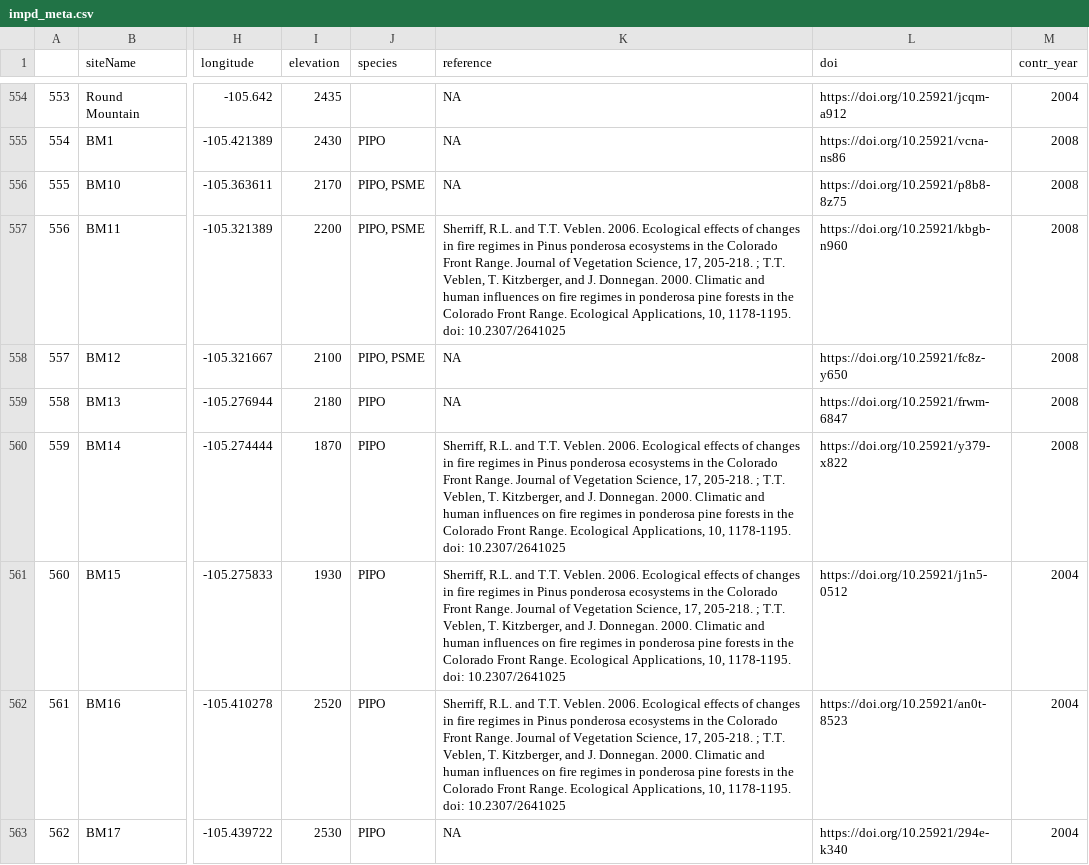
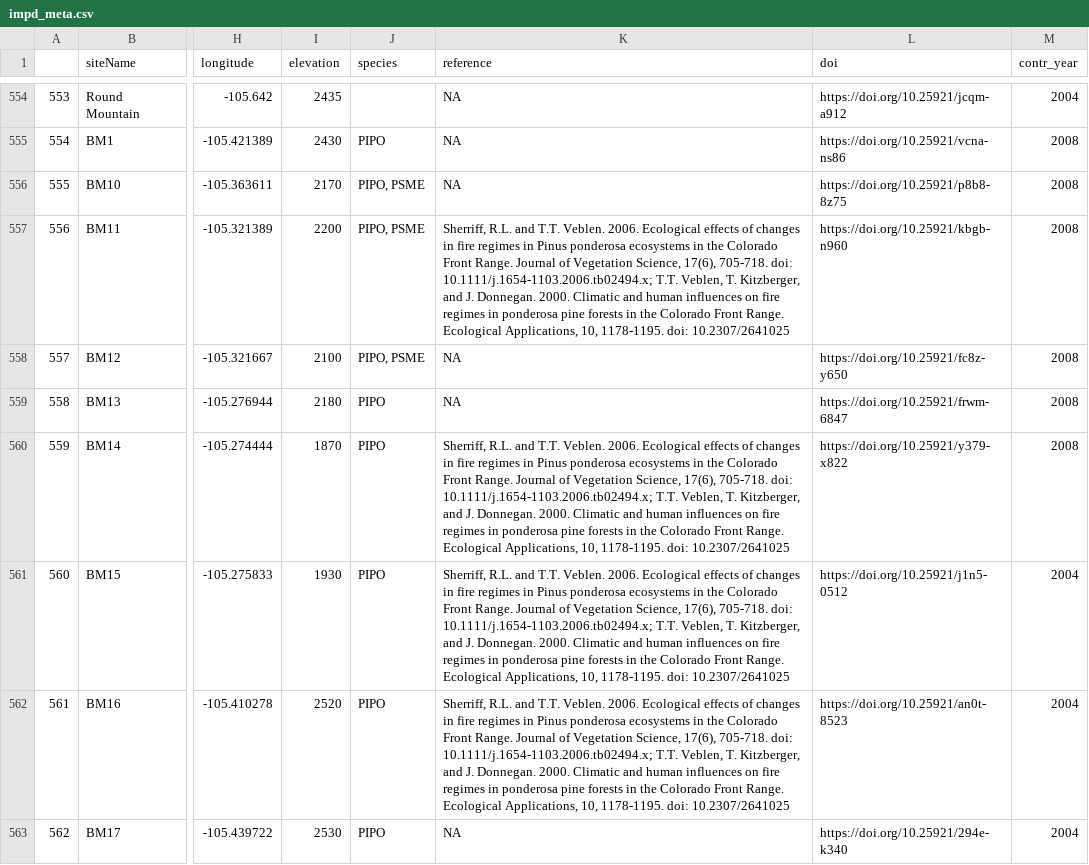
Before and after one commit to chguiterman/scrape-IMPD, a CSV file: data/impd_meta.csv, drawn as a sheet; only a part is shown, gaps mark what is left out; the diff covers the shown part only; the diff names each change by its address in the sheet, - before the commit and + after, or states it on an @@ line.

```diff
--- a/data/impd_meta.csv
+++ b/data/impd_meta.csv
-K557 (reference): …Vegetation Science, 17, 205-218. ; T.T. Veblen,…
+K557 (reference): …Vegetation Science, 17(6), 705-718. doi: 10.1111/j.1654-1103.2006.tb02494.x; T.T. Veblen,…
-K560:K562 (reference): …Vegetation Science, 17, 205-218. ; T.T. Veblen,…
+K560:K562 (reference): …Vegetation Science, 17(6), 705-718. doi: 10.1111/j.1654-1103.2006.tb02494.x; T.T. Veblen,…
```
Also changed, not shown: 18 edited cells elsewhere in this file.
